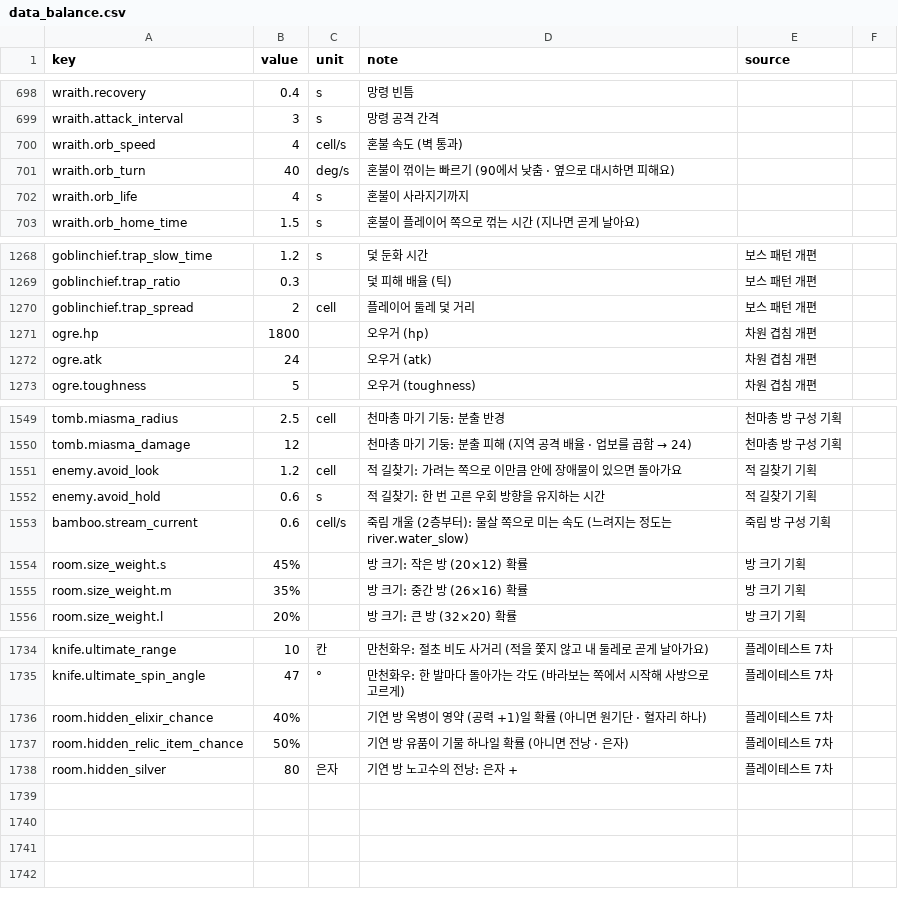
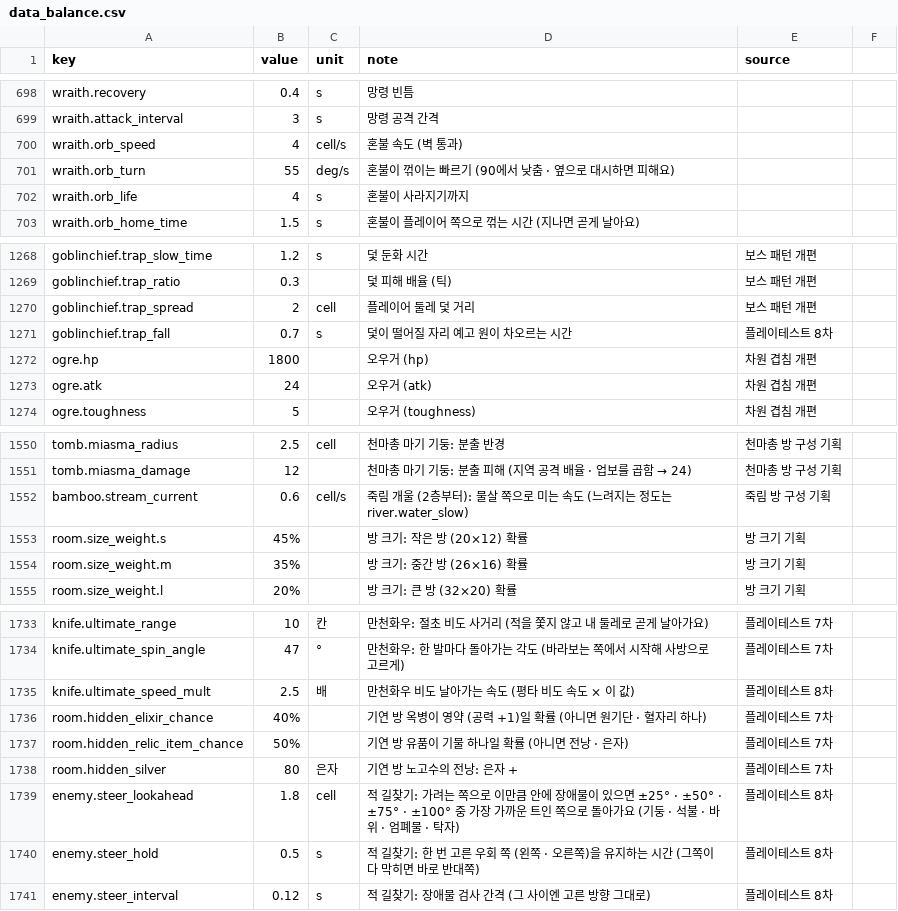
Before and after one commit to pmj713/AThousandDawns, a CSV file: Assets/_Game/Data/Csv/data_balance.csv, drawn as a sheet; only a part is shown, gaps mark what is left out.

```diff
--- a/Assets/_Game/Data/Csv/data_balance.csv
+++ b/Assets/_Game/Data/Csv/data_balance.csv
@@ -700,3 +700,3 @@ wraith.attack_interval,3,s,망령 공격 간격,
 wraith.orb_speed,4,cell/s,혼불 속도 (벽 통과),
-wraith.orb_turn,40,deg/s,혼불이 꺾이는 빠르기 (90에서 낮춤 · 옆으로 대시하면 피해요),
+wraith.orb_turn,55,deg/s,혼불이 꺾이는 빠르기 (90에서 낮춤 · 옆으로 대시하면 피해요),
 wraith.orb_life,4,s,혼불이 사라지기까지,
@@ -1270,2 +1270,3 @@ goblinchief.trap_ratio,0.3,,덫 피해 배율 (틱),보스 패턴 개편
 goblinchief.trap_spread,2,cell,플레이어 둘레 덫 거리,보스 패턴 개편
+goblinchief.trap_fall,0.7,s,덫이 떨어질 자리 예고 원이 차오르는 시간,플레이테스트 8차
 ogre.hp,1800,,오우거 (hp),차원 겹침 개편
@@ -1550,4 +1551,2 @@ tomb.miasma_radius,2.5,cell,천마총 마기 기둥: 분출 반경,천마총 방
 tomb.miasma_damage,12,,천마총 마기 기둥: 분출 피해 (지역 공격 배율 · 업보를 곱함 → 24),천마총 방 구성 기획
-enemy.avoid_look,1.2,cell,적 길찾기: 가려는 쪽으로 이만큼 안에 장애물이 있으면 돌아가요,적 길찾기 기획
-enemy.avoid_hold,0.6,s,적 길찾기: 한 번 고른 우회 방향을 유지하는 시간,적 길찾기 기획
 bamboo.stream_current,0.6,cell/s,죽림 개울 (2층부터): 물살 쪽으로 미는 속도 (느려지는 정도는 river.water_slow),죽림 방 구성 기획
@@ -1735,2 +1734,3 @@ knife.ultimate_range,10,칸,만천화우: 절초 비도 사거리 (적을 쫓지
 knife.ultimate_spin_angle,47,°,만천화우: 한 발마다 돌아가는 각도 (바라보는 쪽에서 시작해 사방으로 고르게),플레이테스트 7차
+knife.ultimate_speed_mult,2.5,배,만천화우 비도 날아가는 속도 (평타 비도 속도 × 이 값),플레이테스트 8차
 room.hidden_elixir_chance,40%,,기연 방 옥병이 영약 (공력 +1)일 확률 (아니면 원기단 · 혈자리 하나),플레이테스트 7차
@@ -1738 +1738,4 @@ room.hidden_relic_item_chance,50%,,기연 방 유품이 기물 하나일 확률
 room.hidden_silver,80,은자,기연 방 노고수의 전낭: 은자 +,플레이테스트 7차
+enemy.steer_lookahead,1.8,cell,적 길찾기: 가려는 쪽으로 이만큼 안에 장애물이 있으면 ±25° · ±50° · ±75° · ±100° 중 가장 가까운 트인 쪽으로 돌아가요 (기둥 · 석불 · 바위 · 엄폐물 · 탁자),플레이테스트 8차
+enemy.steer_hold,0.5,s,적 길찾기: 한 번 고른 우회 쪽 (왼쪽 · 오른쪽)을 유지하는 시간 (그쪽이 다 막히면 바로 반대쪽),플레이테스트 8차
+enemy.steer_interval,0.12,s,적 길찾기: 장애물 검사 간격 (그 사이엔 고른 방향 그대로),플레이테스트 8차
```
Also changed, not shown: Assets/_Game/Data/Csv/data_items.csv, 15 other files.
